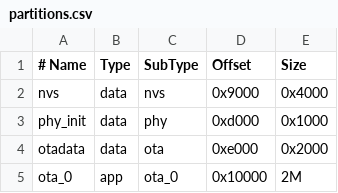
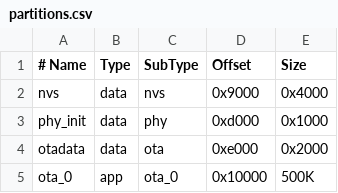
Before and after one commit to thuanpham98/Open_esp32_self_Lib, a CSV file: partitions.csv, drawn as a sheet.

```diff
--- a/partitions.csv
+++ b/partitions.csv
@@ -4,2 +4,2 @@ phy_init, data, phy,     0xd000,    0x1000
 otadata,  data, ota,     0xe000,    0x2000
-ota_0,    app,  ota_0,   0x10000,   2M
+ota_0,    app,  ota_0,   0x10000,   500K
```
Also changed, not shown: 1 other file.
